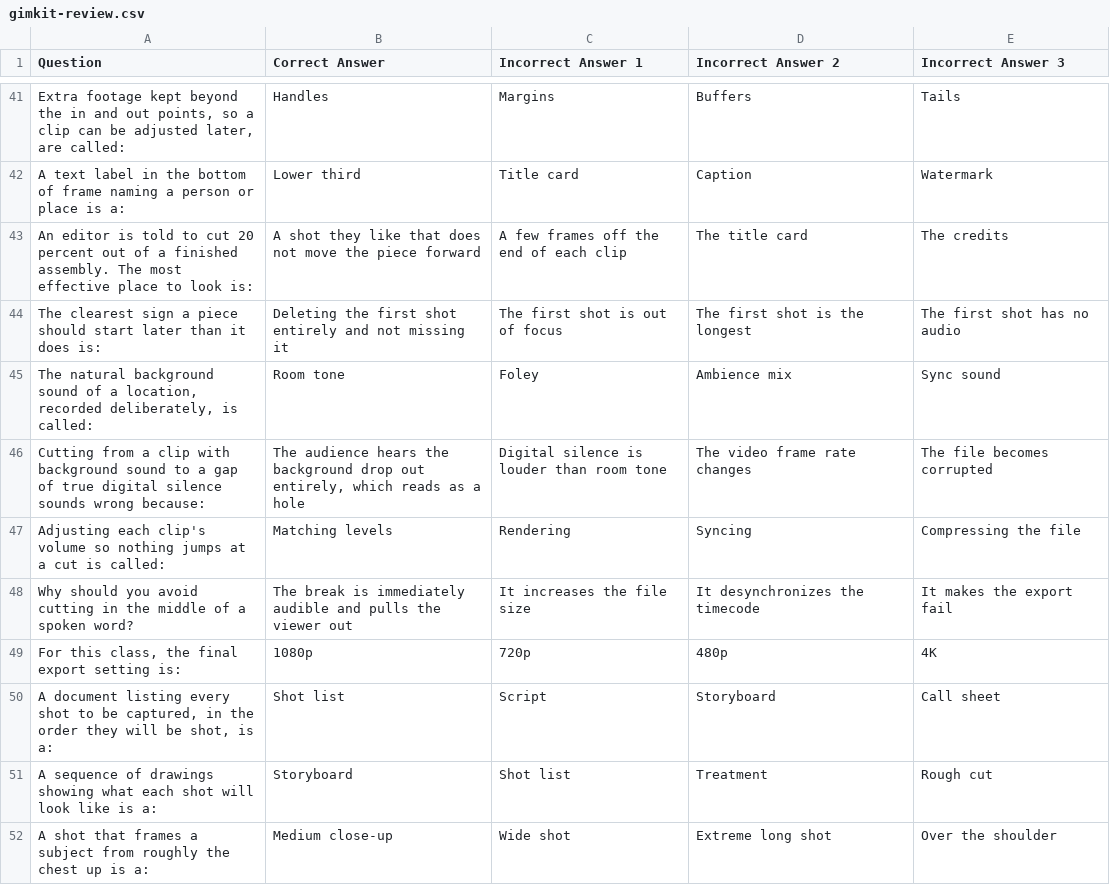
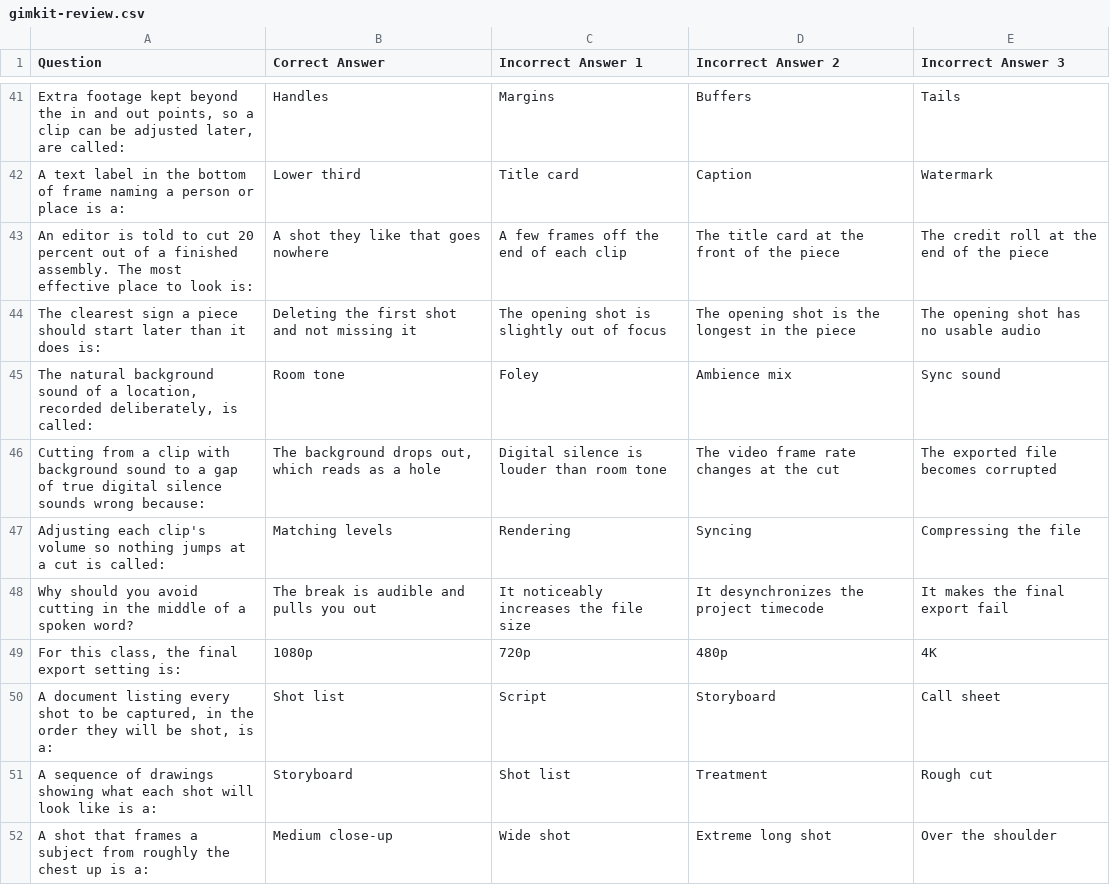
Before and after one commit to DryCreations/centerburg-course-planning, a CSV file: courses/video-and-sound/planning/week-7/gimkit-review.csv, drawn as a sheet; only a part is shown, gaps mark what is left out; the diff covers the shown part only.

```diff
--- a/courses/video-and-sound/planning/week-7/gimkit-review.csv
+++ b/courses/video-and-sound/planning/week-7/gimkit-review.csv
@@ -42,8 +42,8 @@
 "A text label in the bottom of frame naming a person or place is a:","Lower third","Title card","Caption","Watermark"
-"An editor is told to cut 20 percent out of a finished assembly. The most effective place to look is:","A shot they like that does not move the piece forward","A few frames off the end of each clip","The title card","The credits"
-"The clearest sign a piece should start later than it does is:","Deleting the first shot entirely and not missing it","The first shot is out of focus","The first shot is the longest","The first shot has no audio"
+"An editor is told to cut 20 percent out of a finished assembly. The most effective place to look is:","A shot they like that goes nowhere","A few frames off the end of each clip","The title card at the front of the piece","The credit roll at the end of the piece"
+"The clearest sign a piece should start later than it does is:","Deleting the first shot and not missing it","The opening shot is slightly out of focus","The opening shot is the longest in the piece","The opening shot has no usable audio"
 "The natural background sound of a location, recorded deliberately, is called:","Room tone","Foley","Ambience mix","Sync sound"
-"Cutting from a clip with background sound to a gap of true digital silence sounds wrong because:","The audience hears the background drop out entirely, which reads as a hole","Digital silence is louder than room tone","The video frame rate changes","The file becomes corrupted"
+"Cutting from a clip with background sound to a gap of true digital silence sounds wrong because:","The background drops out, which reads as a hole","Digital silence is louder than room tone","The video frame rate changes at the cut","The exported file becomes corrupted"
 "Adjusting each clip's volume so nothing jumps at a cut is called:","Matching levels","Rendering","Syncing","Compressing the file"
-"Why should you avoid cutting in the middle of a spoken word?","The break is immediately audible and pulls the viewer out","It increases the file size","It desynchronizes the timecode","It makes the export fail"
+"Why should you avoid cutting in the middle of a spoken word?","The break is audible and pulls you out","It noticeably increases the file size","It desynchronizes the project timecode","It makes the final export fail"
 "For this class, the final export setting is:","1080p","720p","480p","4K"
```
Also changed, not shown: 19 edited cells elsewhere in this file, courses/aviation-uas/planning/week-7/gimkit-review.csv, courses/design-techniques/planning/week-7/gimkit-review.csv, 5 other files.
